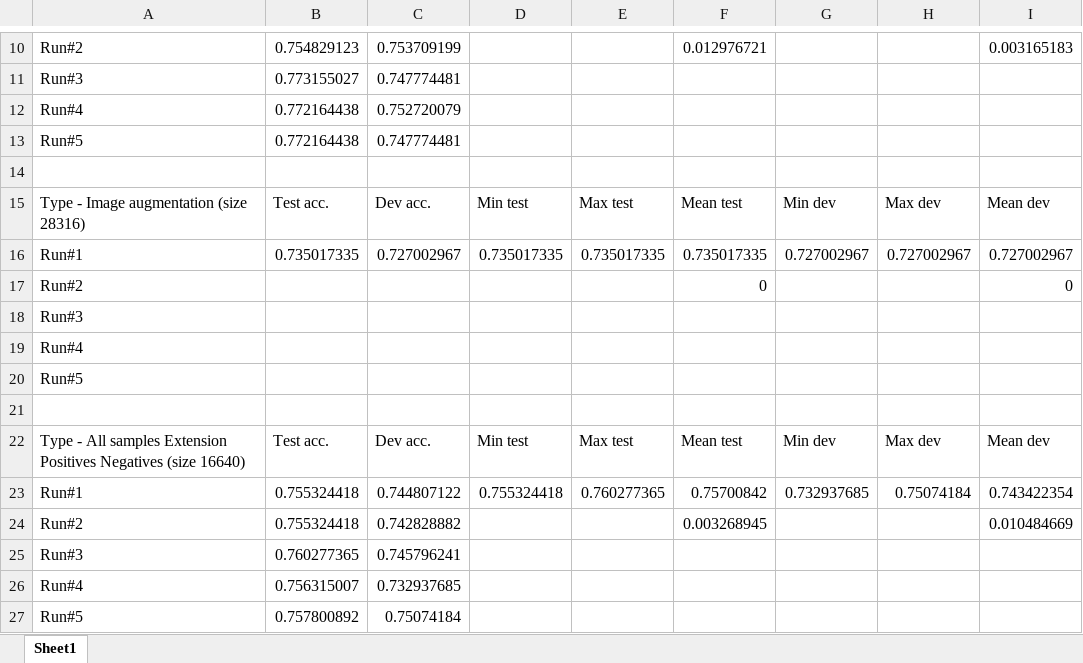
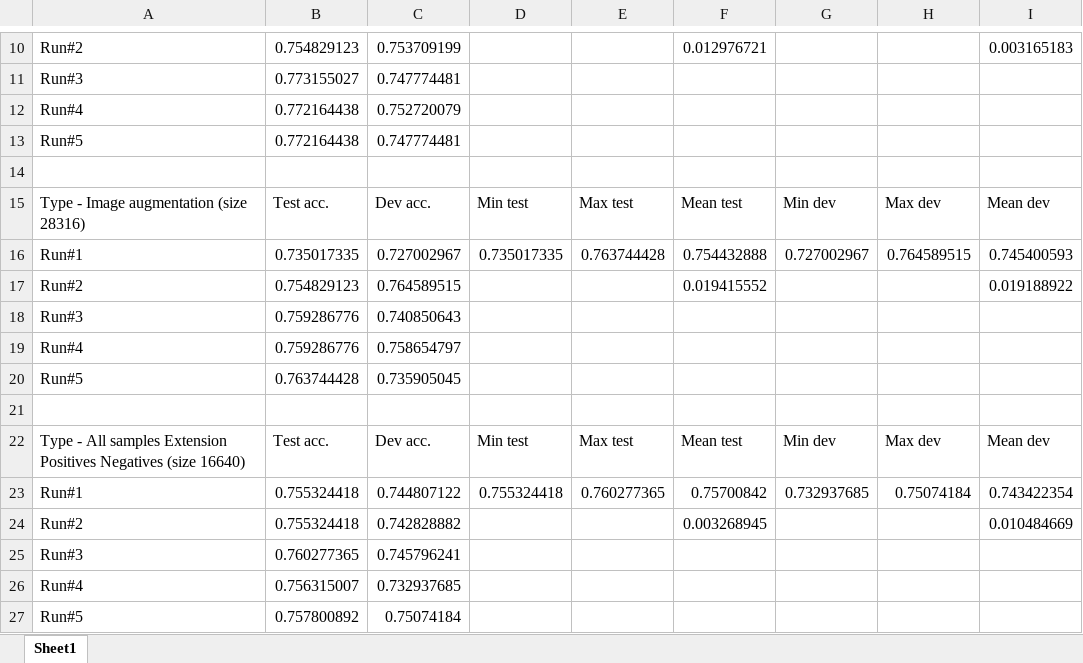
Before and after one commit to TrellixVulnTeam/teseMECD_EJ7V, an Excel workbook: results_crossentropy.xlsx, sheet Sheet1, drawn as a sheet; only a part is shown, gaps mark what is left out; values as stored, in another font and other column widths than the file's, no borders; removed rows and columns are numbered as before the commit, all else as after; the diff names each change by its address in the sheet, - before the commit and + after, or states it on an @@ line.

```diff
--- a/results_crossentropy.xlsx (sheet Sheet1)
+++ b/results_crossentropy.xlsx (sheet Sheet1)
-E16: 0.735017335
+E16: 0.763744428
-F16: 0.735017335
+F16: 0.754432888
-H16: 0.727002967
+H16: 0.764589515
-I16: 0.727002967
+I16: 0.745400593
-row 17: Run#2 |  |  |  |  | 0 |  |  | 0
+row 17: Run#2 | 0.754829123 | 0.764589515 |  |  | 0.019415552 |  |  | 0.019188922
-B18:B19: (empty)
+B18:B19: 0.759286776
-C18: (empty)
+C18: 0.740850643
-C19: (empty)
+C19: 0.758654797
-B20: (empty)
+B20: 0.763744428
-C20: (empty)
+C20: 0.735905045
```
Also changed, not shown: 2 other files.
